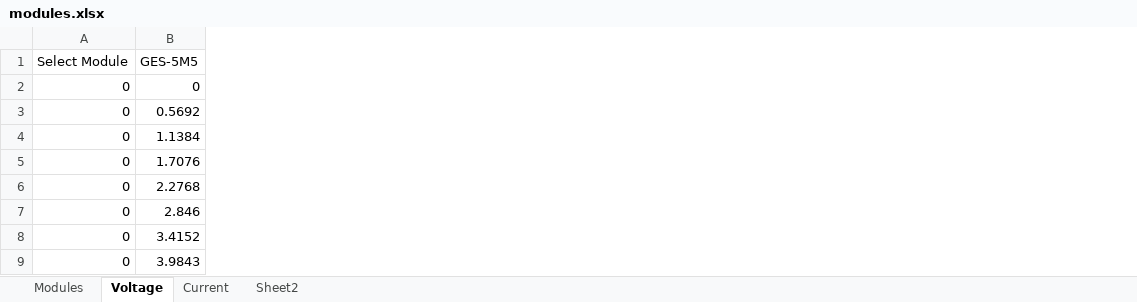
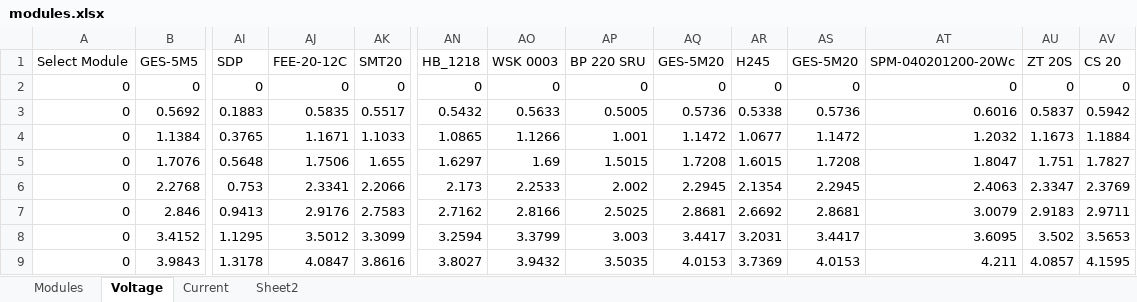
Before and after one commit to streetplantsolar/enactment-eyelash-strike-a4mm, an Excel workbook: src/modules.xlsx, sheet Voltage, drawn as a sheet; only a part is shown, gaps mark what is left out; values as stored, in another font and other column widths than the file's, no borders; the diff covers the shown part only; the diff names each change by its address in the sheet, - before the commit and + after, or states it on an @@ line.

```diff
--- a/src/modules.xlsx (sheet Voltage)
+++ b/src/modules.xlsx (sheet Voltage)
+column AI (SDP), rows 2-9: 0 | 0.1883 | 0.3765 | 0.5648 | 0.753 | 0.9413 | 1.1295 | 1.3178
+column AJ (FEE-20-12C), rows 2-9: 0 | 0.5835 | 1.1671 | 1.7506 | 2.3341 | 2.9176 | 3.5012 | 4.0847
+column AK (SMT20), rows 2-9: 0 | 0.5517 | 1.1033 | 1.655 | 2.2066 | 2.7583 | 3.3099 | 3.8616
+column AN (HB_1218), rows 2-9: 0 | 0.5432 | 1.0865 | 1.6297 | 2.173 | 2.7162 | 3.2594 | 3.8027
+column AO (WSK 0003), rows 2-9: 0 | 0.5633 | 1.1266 | 1.69 | 2.2533 | 2.8166 | 3.3799 | 3.9432
+column AP (BP 220 SRU), rows 2-9: 0 | 0.5005 | 1.001 | 1.5015 | 2.002 | 2.5025 | 3.003 | 3.5035
+column AQ (GES-5M20), rows 2-9: 0 | 0.5736 | 1.1472 | 1.7208 | 2.2945 | 2.8681 | 3.4417 | 4.0153
+column AR (H245), rows 2-9: 0 | 0.5338 | 1.0677 | 1.6015 | 2.1354 | 2.6692 | 3.2031 | 3.7369
+column AS (GES-5M20), rows 2-9: 0 | 0.5736 | 1.1472 | 1.7208 | 2.2945 | 2.8681 | 3.4417 | 4.0153
+column AT (SPM-040201200-20Wc), rows 2-9: 0 | 0.6016 | 1.2032 | 1.8047 | 2.4063 | 3.0079 | 3.6095 | 4.211
+column AU (ZT 20S), rows 2-9: 0 | 0.5837 | 1.1673 | 1.751 | 2.3347 | 2.9183 | 3.502 | 4.0857
+column AV (CS 20), rows 2-9: 0 | 0.5942 | 1.1884 | 1.7827 | 2.3769 | 2.9711 | 3.5653 | 4.1595
```
Also changed, not shown: 8 added columns and 1 edited cell elsewhere in this sheet, sheet Sheet2, sheet Modules, sheet Current.
